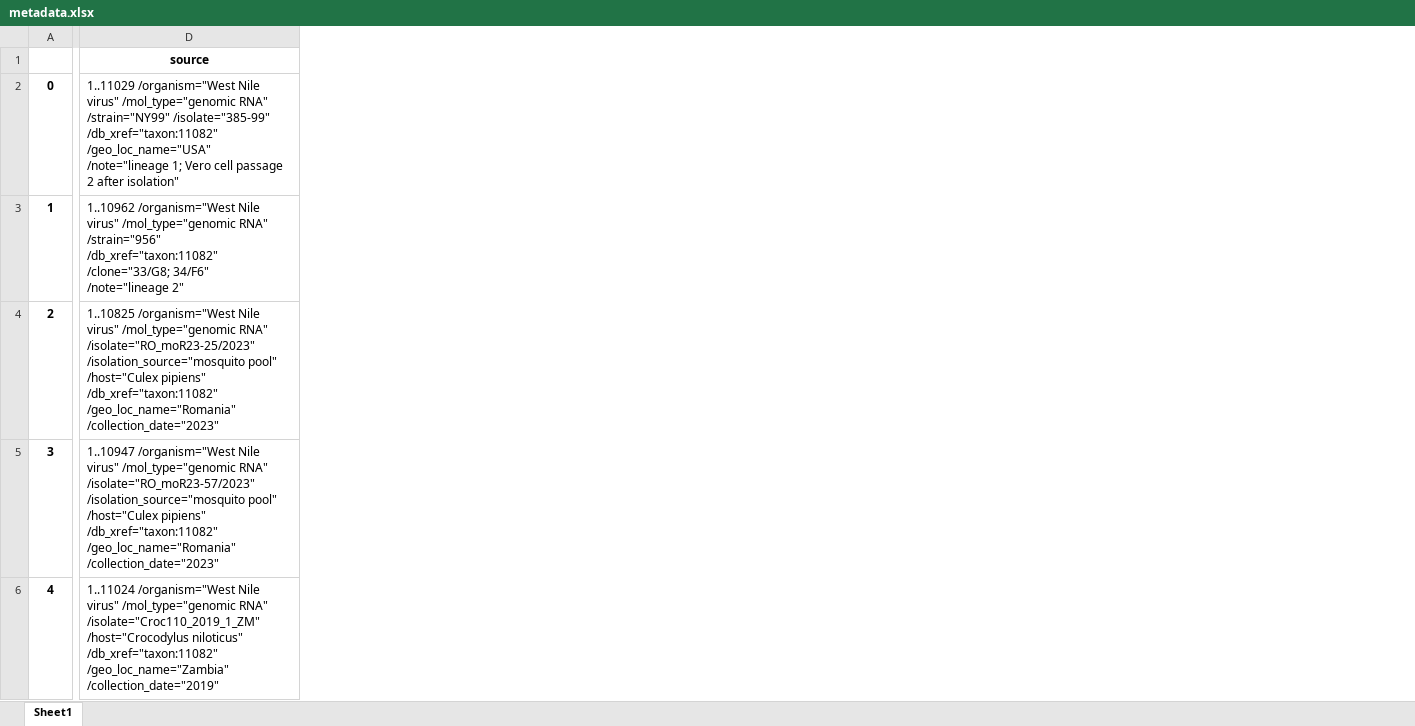
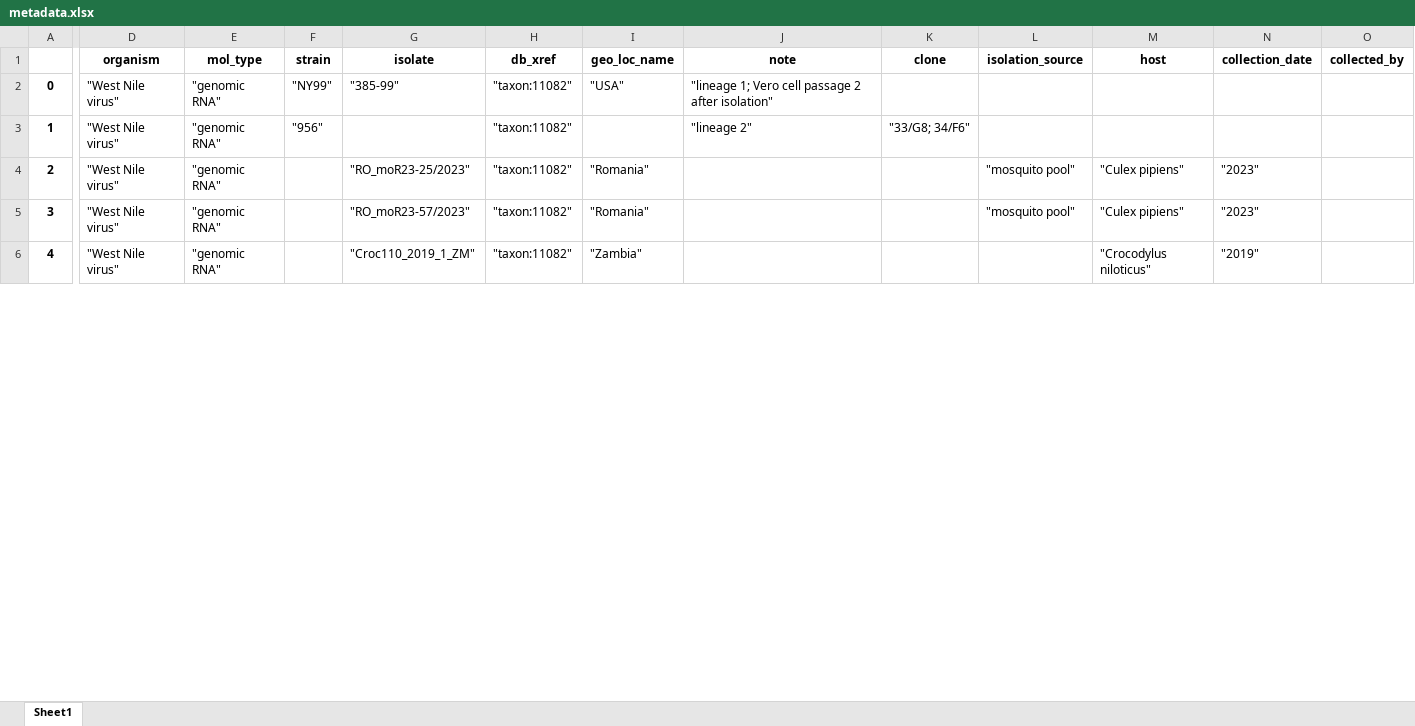
Before and after one commit to Jocelyn0830/West-Nile-Project, an Excel workbook: scraping-v2/metadata.xlsx, sheet Sheet1, drawn as a sheet; only a part is shown, gaps mark what is left out; values as stored, in another font and other column widths than the file's, no borders; removed rows and columns are numbered as before the commit, all else as after; the diff covers the shown part only; the diff names each change by its address in the sheet, - before the commit and + after, or states it on an @@ line.

Commit message:
scraping v2

```diff
--- a/scraping-v2/metadata.xlsx (sheet Sheet1)
+++ b/scraping-v2/metadata.xlsx (sheet Sheet1)
-column D (source), rows 2-6: 1..11029 /organism="West Nile virus" /mol_type="genomic RNA" /strain="NY99" /isolate="385-99" /db_xref="taxon:11082" /geo_loc_name="USA" /note="lineage 1; Vero cell passage 2 after isolation" | 1..10962 /organism="West Nile virus" /mol_type="genomic RNA" /strain="956" /db_xref="taxon:11082" /clone="33/G8; 34/F6" /note="lineage 2" | 1..10825 /organism="West Nile virus" /mol_type="genomic RNA" /isolate="RO_moR23-25/2023" /isolation_source="mosquito pool" /host="Culex pipiens" /db_xref="taxon:11082" /geo_loc_name="Romania" /collection_date="2023" | 1..10947 /organism="West Nile virus" /mol_type="genomic RNA" /isolate="RO_moR23-57/2023" /isolation_source="mosquito pool" /host="Culex pipiens" /db_xref="taxon:11082" /geo_loc_name="Romania" /collection_date="2023" | 1..11024 /organism="West Nile virus" /mol_type="genomic RNA" /isolate="Croc110_2019_1_ZM" /host="Crocodylus niloticus" /db_xref="taxon:11082" /geo_loc_name="Zambia" /collection_date="2019"
+column D (organism), rows 2-6: all "West Nile virus"
+column E (mol_type), rows 2-6: all "genomic RNA"
+column F (strain), rows 2-3: "NY99" | "956"
+column G (isolate), rows 2-6: "385-99" |  | "RO_moR23-25/2023" | "RO_moR23-57/2023" | "Croc110_2019_1_ZM"
+column H (db_xref), rows 2-6: all "taxon:11082"
+column I (geo_loc_name), rows 2-6: "USA" |  | "Romania" | "Romania" | "Zambia"
+column J (note), rows 2-3: "lineage 1; Vero cell passage 2 after isolation" | "lineage 2"
+column K (clone), row 3: "33/G8; 34/F6"
+column L (isolation_source), rows 4-5: "mosquito pool" | "mosquito pool"
+column M (host), rows 4-6: "Culex pipiens" | "Culex pipiens" | "Crocodylus niloticus"
+column N (collection_date), rows 4-6: "2023" | "2023" | "2019"
+column O (collected_by), empty
```
Also changed, not shown: 4 added columns elsewhere in this sheet, 1 other file.
